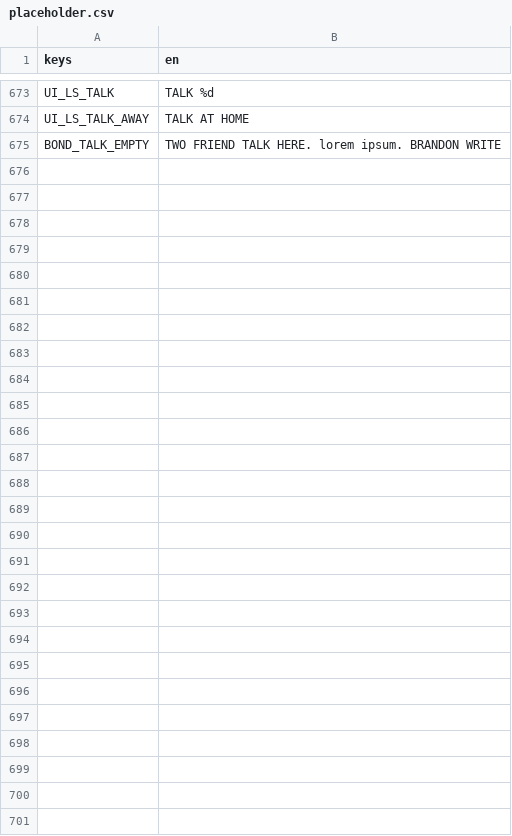
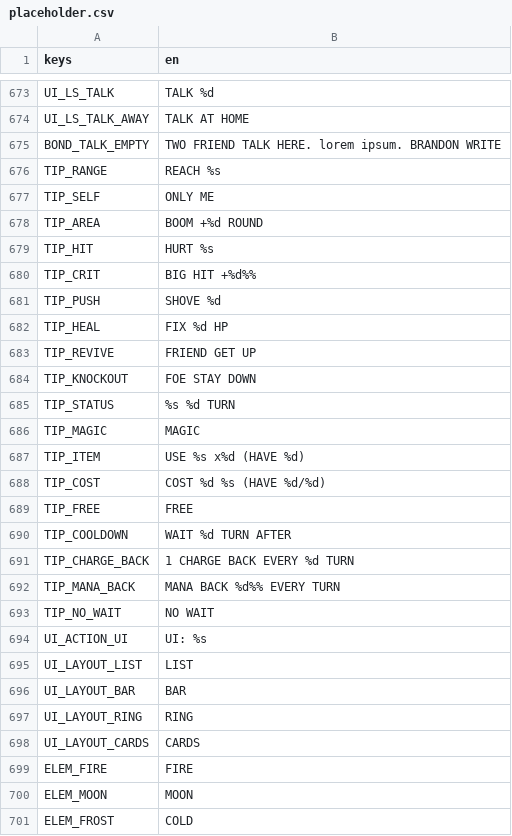
Before and after one commit to BrandonSigil/lodestone, a CSV file: game/text/placeholder.csv, drawn as a sheet; only a part is shown, gaps mark what is left out; the diff names each change by its address in the sheet, - before the commit and + after, or states it on an @@ line.

```diff
--- a/game/text/placeholder.csv
+++ b/game/text/placeholder.csv
+row 676: TIP_RANGE | REACH %s
+row 677: TIP_SELF | ONLY ME
+row 678: TIP_AREA | BOOM +%d ROUND
+row 679: TIP_HIT | HURT %s
+row 680: TIP_CRIT | BIG HIT +%d%%
+row 681: TIP_PUSH | SHOVE %d
+row 682: TIP_HEAL | FIX %d HP
+row 683: TIP_REVIVE | FRIEND GET UP
+row 684: TIP_KNOCKOUT | FOE STAY DOWN
+row 685: TIP_STATUS | %s %d TURN
+row 686: TIP_MAGIC | MAGIC
+row 687: TIP_ITEM | USE %s x%d (HAVE %d)
+row 688: TIP_COST | COST %d %s (HAVE %d/%d)
+row 689: TIP_FREE | FREE
+row 690: TIP_COOLDOWN | WAIT %d TURN AFTER
+row 691: TIP_CHARGE_BACK | 1 CHARGE BACK EVERY %d TURN
+row 692: TIP_MANA_BACK | MANA BACK %d%% EVERY TURN
+row 693: TIP_NO_WAIT | NO WAIT
+row 694: UI_ACTION_UI | UI: %s
+row 695: UI_LAYOUT_LIST | LIST
+row 696: UI_LAYOUT_BAR | BAR
+row 697: UI_LAYOUT_RING | RING
+row 698: UI_LAYOUT_CARDS | CARDS
+row 699: ELEM_FIRE | FIRE
+row 700: ELEM_MOON | MOON
+row 701: ELEM_FROST | COLD
```
Also changed, not shown: 12 other files.
